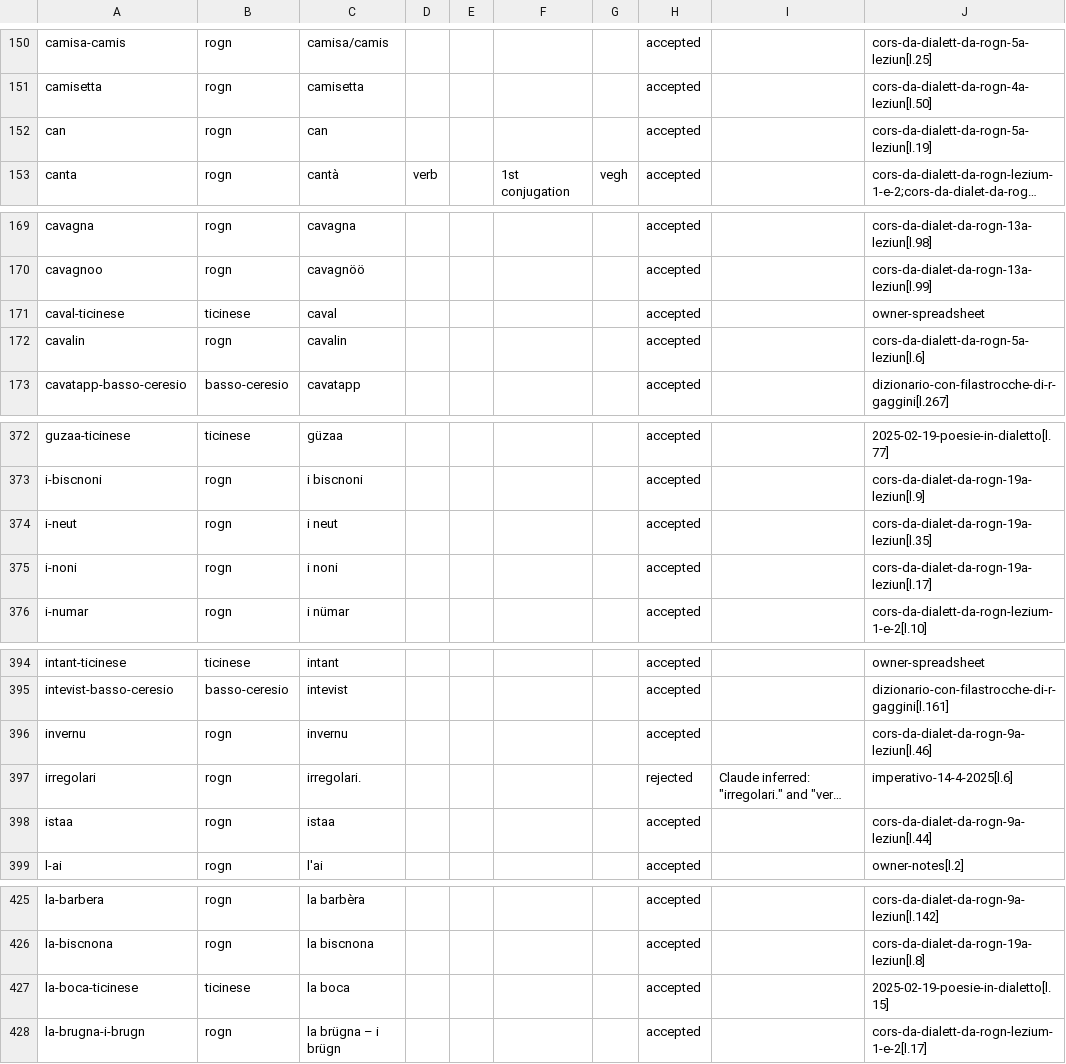
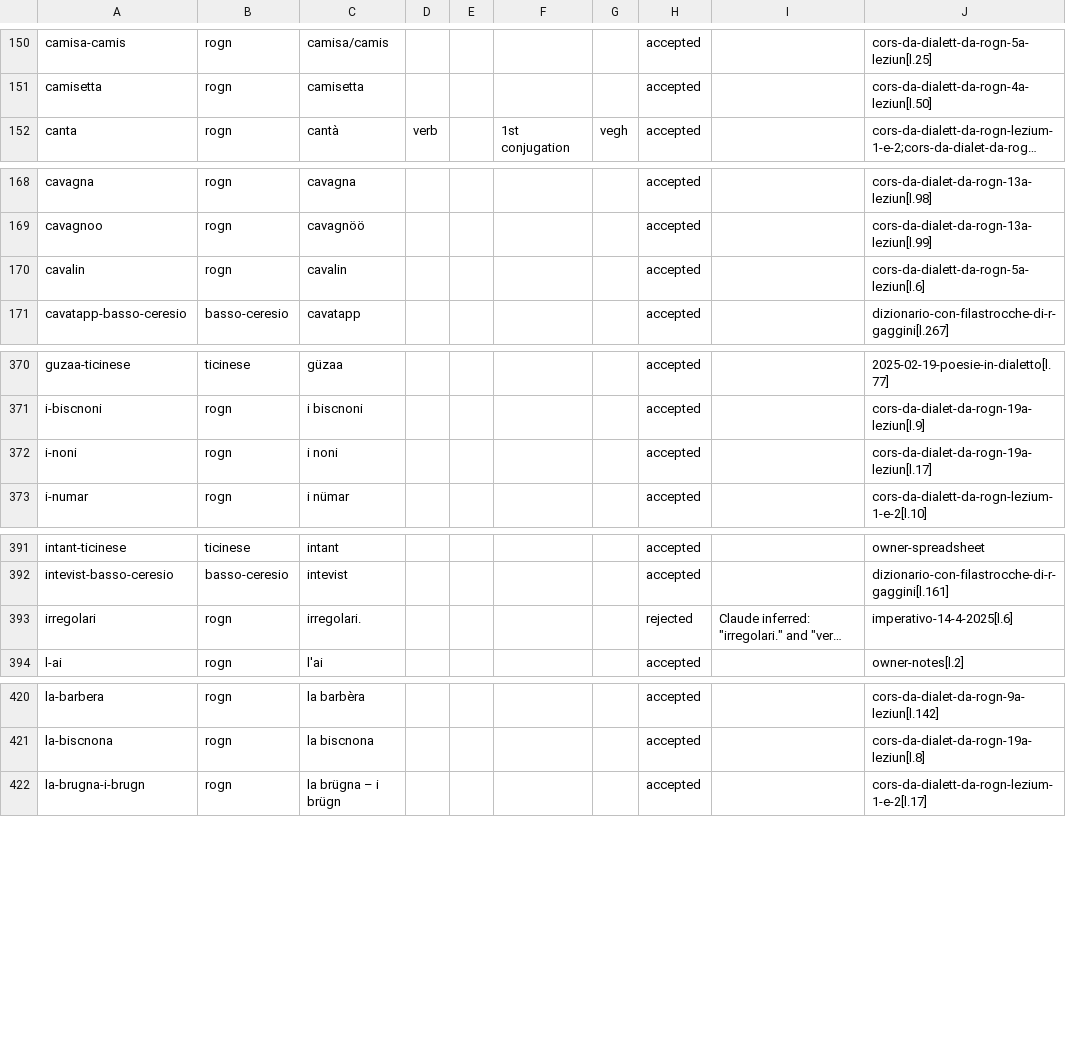
Before and after one commit to michaelmaguire/languages, a CSV file: cldf/entries.csv, drawn as a sheet; only a part is shown, gaps mark what is left out; long unchanged cells end in …; the diff covers the shown part only; the diff names each change by its address in the sheet, - before the commit and + after, or states it on an @@ line.

```diff
--- a/cldf/entries.csv
+++ b/cldf/entries.csv
-row 152: can | rogn | can |  |  |  |  | accepted |  | cors-da-dialett-da-rogn-5a-leziun[l.19]
-row 171: caval-ticinese | ticinese | caval |  |  |  |  | accepted |  | owner-spreadsheet
-row 374: i-neut | rogn | i neut |  |  |  |  | accepted |  | cors-da-dialet-da-rogn-19a-leziun[l.35]
-row 396: invernu | rogn | invernu |  |  |  |  | accepted |  | cors-da-dialet-da-rogn-9a-leziun[l.46]
-row 398: istaa | rogn | istaa |  |  |  |  | accepted |  | cors-da-dialet-da-rogn-9a-leziun[l.44]
-row 427: la-boca-ticinese | ticinese | la boca |  |  |  |  | accepted |  | 2025-02-19-poesie-in-dialetto[l.15]
```
Also changed, not shown: 3 removed rows and 9 edited cells elsewhere in this file, cldf/senses.csv, cldf/variants.csv, 16 other files.
